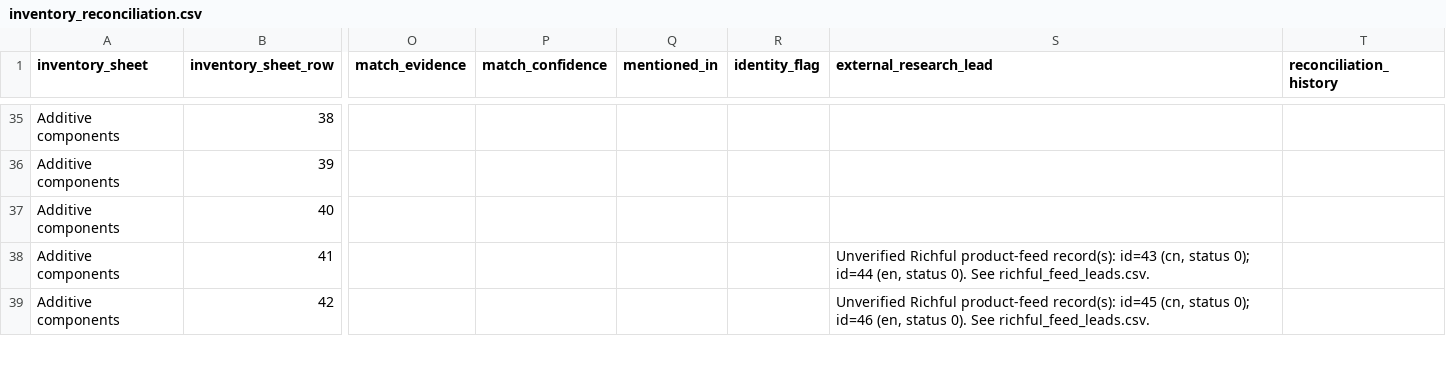
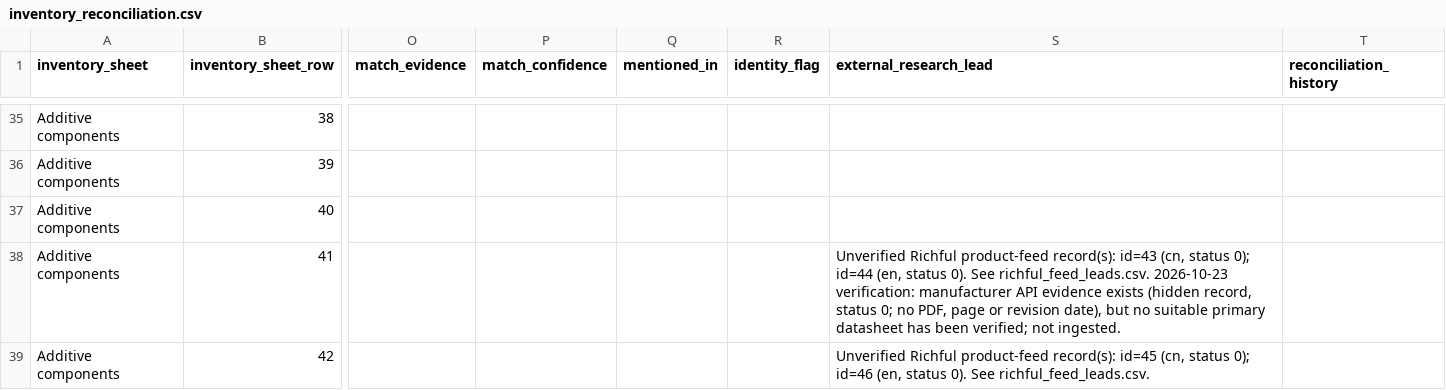
Before and after one commit to alaaahmadd182-lab/Smart-formulator-project, a CSV file: reconciliation/inventory_reconciliation.csv, drawn as a sheet; only a part is shown, gaps mark what is left out; the diff covers the shown part only; the diff names each change by its address in the sheet, - before the commit and + after, or states it on an @@ line.

```diff
--- a/reconciliation/inventory_reconciliation.csv
+++ b/reconciliation/inventory_reconciliation.csv
-S38 (external_research_lead): …See richful_feed_leads.csv.
+S38 (external_research_lead): …See richful_feed_leads.csv. 2026-10-23 verification: manufacturer API evidence exists (hidden record, status 0; no PDF, page or revision date), but no suitable primary datasheet has been verified; not ingested.
```
Also changed, not shown: 6 edited cells elsewhere in this file, reconciliation/richful_feed_leads.csv, 1 other file.
